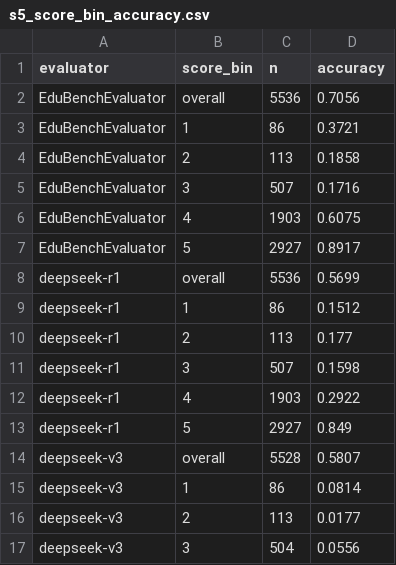
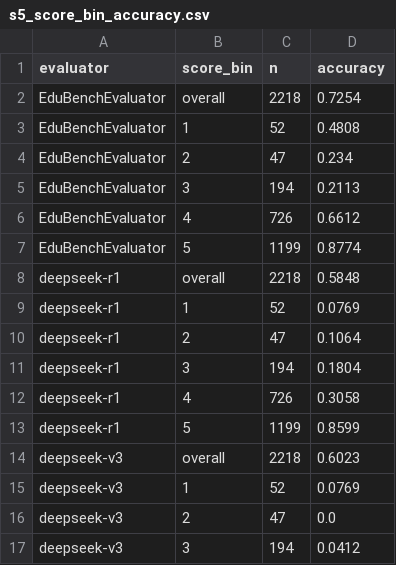
Before and after one commit to danieglofsmi/edubench-eval, a CSV file: report/deep_analysis_outputs/s5_score_bin_accuracy.csv, drawn as a sheet; only a part is shown; the diff covers the shown part only.

```diff
--- a/report/deep_analysis_outputs/s5_score_bin_accuracy.csv
+++ b/report/deep_analysis_outputs/s5_score_bin_accuracy.csv
@@ -1,17 +1,17 @@
 evaluator,score_bin,n,accuracy
-EduBenchEvaluator,overall,5536,0.7056
-EduBenchEvaluator,1,86,0.3721
-EduBenchEvaluator,2,113,0.1858
-EduBenchEvaluator,3,507,0.1716
-EduBenchEvaluator,4,1903,0.6075
-EduBenchEvaluator,5,2927,0.8917
-deepseek-r1,overall,5536,0.5699
-deepseek-r1,1,86,0.1512
-deepseek-r1,2,113,0.177
-deepseek-r1,3,507,0.1598
-deepseek-r1,4,1903,0.2922
-deepseek-r1,5,2927,0.849
-deepseek-v3,overall,5528,0.5807
-deepseek-v3,1,86,0.0814
-deepseek-v3,2,113,0.0177
-deepseek-v3,3,504,0.0556
+EduBenchEvaluator,overall,2218,0.7254
+EduBenchEvaluator,1,52,0.4808
+EduBenchEvaluator,2,47,0.234
+EduBenchEvaluator,3,194,0.2113
+EduBenchEvaluator,4,726,0.6612
+EduBenchEvaluator,5,1199,0.8774
+deepseek-r1,overall,2218,0.5848
+deepseek-r1,1,52,0.0769
+deepseek-r1,2,47,0.1064
+deepseek-r1,3,194,0.1804
+deepseek-r1,4,726,0.3058
+deepseek-r1,5,1199,0.8599
+deepseek-v3,overall,2218,0.6023
+deepseek-v3,1,52,0.0769
+deepseek-v3,2,47,0.0
+deepseek-v3,3,194,0.0412
```
Also changed, not shown: 27 edited cells elsewhere in this file, report/deep_analysis_outputs/cat_s5_eval_by_qtype.csv, report/deep_analysis_outputs/cat_s5_low_score_detection_by_subject.csv, 17 other files.
